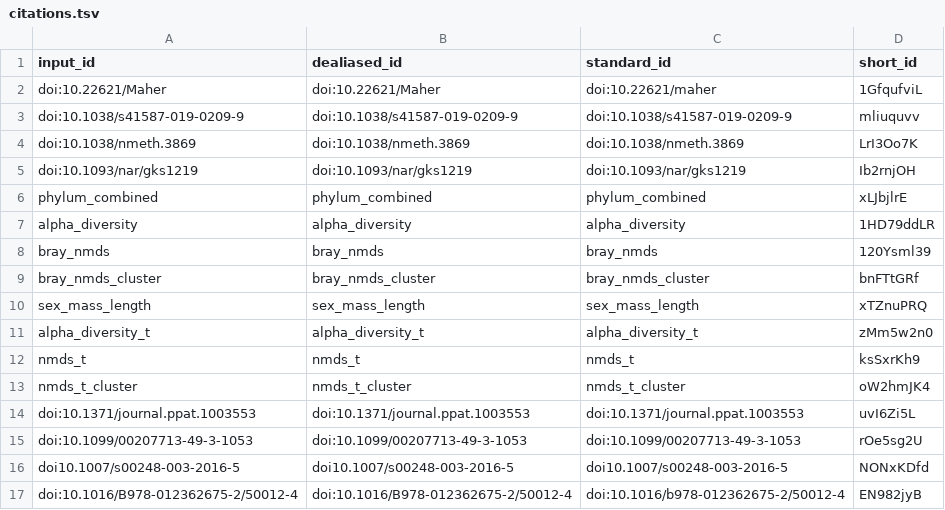
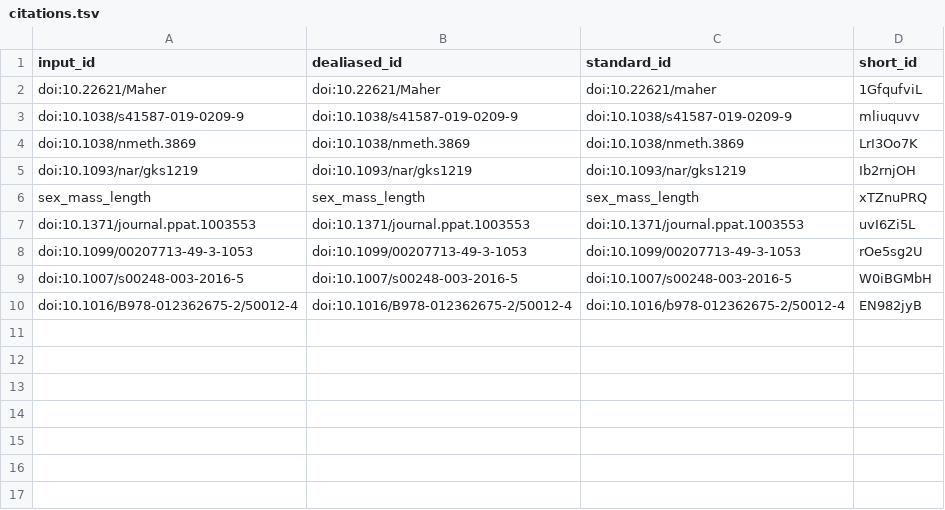
Before and after one commit to bfjia/ProjectFrog_MANUSCRIPT, a TSV file: citations.tsv, drawn as a sheet.

```diff
--- a/citations.tsv
+++ b/citations.tsv
@@ -5,13 +5,6 @@ doi:10.1038/nmeth.3869	doi:10.1038/nmeth.3869	doi:10.1038/nmeth.3869	LrI3Oo7K
 doi:10.1093/nar/gks1219	doi:10.1093/nar/gks1219	doi:10.1093/nar/gks1219	Ib2rnjOH
-phylum_combined	phylum_combined	phylum_combined	xLJbjlrE
-alpha_diversity	alpha_diversity	alpha_diversity	1HD79ddLR
-bray_nmds	bray_nmds	bray_nmds	120Ysml39
-bray_nmds_cluster	bray_nmds_cluster	bray_nmds_cluster	bnFTtGRf
 sex_mass_length	sex_mass_length	sex_mass_length	xTZnuPRQ
-alpha_diversity_t	alpha_diversity_t	alpha_diversity_t	zMm5w2n0
-nmds_t	nmds_t	nmds_t	ksSxrKh9
-nmds_t_cluster	nmds_t_cluster	nmds_t_cluster	oW2hmJK4
 doi:10.1371/journal.ppat.1003553	doi:10.1371/journal.ppat.1003553	doi:10.1371/journal.ppat.1003553	uvI6Zi5L
 doi:10.1099/00207713-49-3-1053	doi:10.1099/00207713-49-3-1053	doi:10.1099/00207713-49-3-1053	rOe5sg2U
-doi10.1007/s00248-003-2016-5	doi10.1007/s00248-003-2016-5	doi10.1007/s00248-003-2016-5	NONxKDfd
+doi:10.1007/s00248-003-2016-5	doi:10.1007/s00248-003-2016-5	doi:10.1007/s00248-003-2016-5	W0iBGMbH
 doi:10.1016/B978-012362675-2/50012-4	doi:10.1016/B978-012362675-2/50012-4	doi:10.1016/b978-012362675-2/50012-4	EN982jyB
```
Also changed, not shown: 6 other files.
